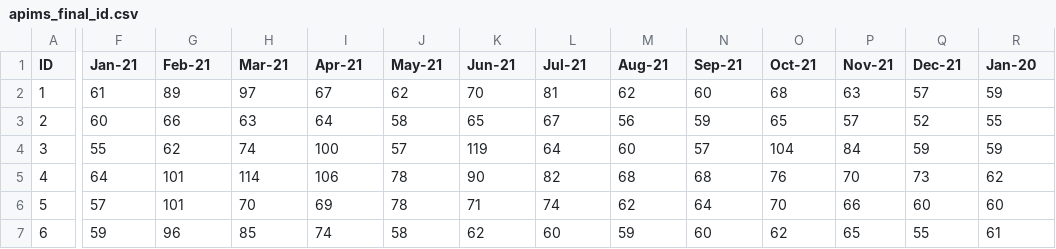
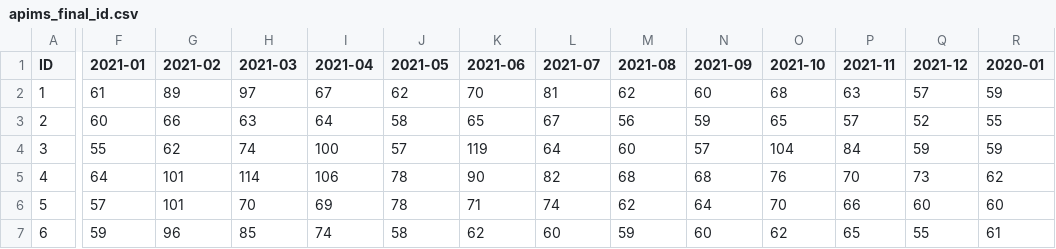
Before and after one commit to LamChengSun/API-project, a CSV file: map/csvfiles/apims_final_id.csv, drawn as a sheet; only a part is shown, gaps mark what is left out; the diff covers the shown part only; the diff names each change by its address in the sheet, - before the commit and + after, or states it on an @@ line.

Commit message:
Add files via upload

```diff
--- a/map/csvfiles/apims_final_id.csv
+++ b/map/csvfiles/apims_final_id.csv
-F1: Jan-21
+F1: 2021-01
-G1: Feb-21
+G1: 2021-02
-H1: Mar-21
+H1: 2021-03
-I1: Apr-21
+I1: 2021-04
-J1: May-21
+J1: 2021-05
-K1: Jun-21
+K1: 2021-06
-L1: Jul-21
+L1: 2021-07
-M1: Aug-21
+M1: 2021-08
-N1: Sep-21
+N1: 2021-09
-O1: Oct-21
+O1: 2021-10
-P1: Nov-21
+P1: 2021-11
-Q1: Dec-21
+Q1: 2021-12
-R1: Jan-20
+R1: 2020-01
```
Also changed, not shown: 23 edited cells elsewhere in this file.
